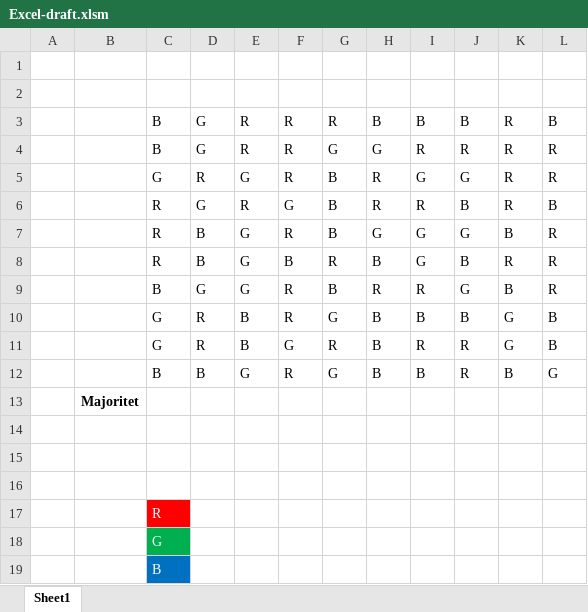
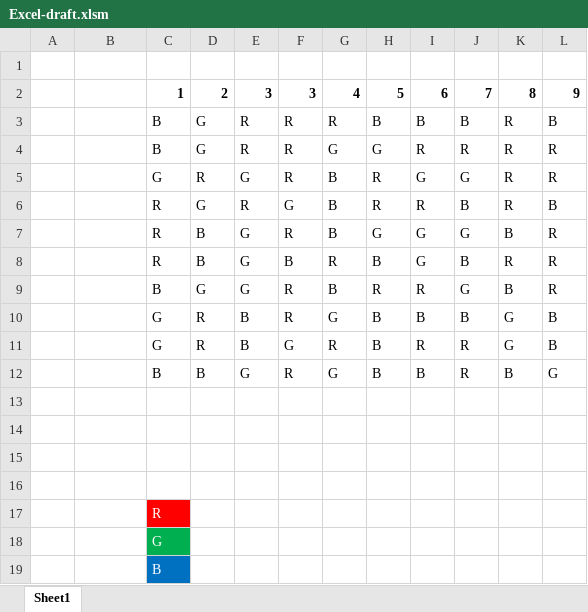
Before and after one commit to omegart-coding/kurs-i-vba, an Excel workbook: Excel-draft.xlsm, sheet Sheet1, drawn as a sheet; values as stored, in another font and other column widths than the file's, no borders; conditional formats not drawn; the diff names each change by its address in the sheet, - before the commit and + after, or states it on an @@ line.

Commit message:
Excel fix

```diff
--- a/Excel-draft.xlsm (sheet Sheet1)
+++ b/Excel-draft.xlsm (sheet Sheet1)
-row 2: (empty)
+row 2:  |  | 1 | 2 | 3 | 3 | 4 | 5 | 6 | 7 | 8 | 9
-B13: Majoritet
+B13: (empty)
```
Also changed, not shown: 1 other file.
